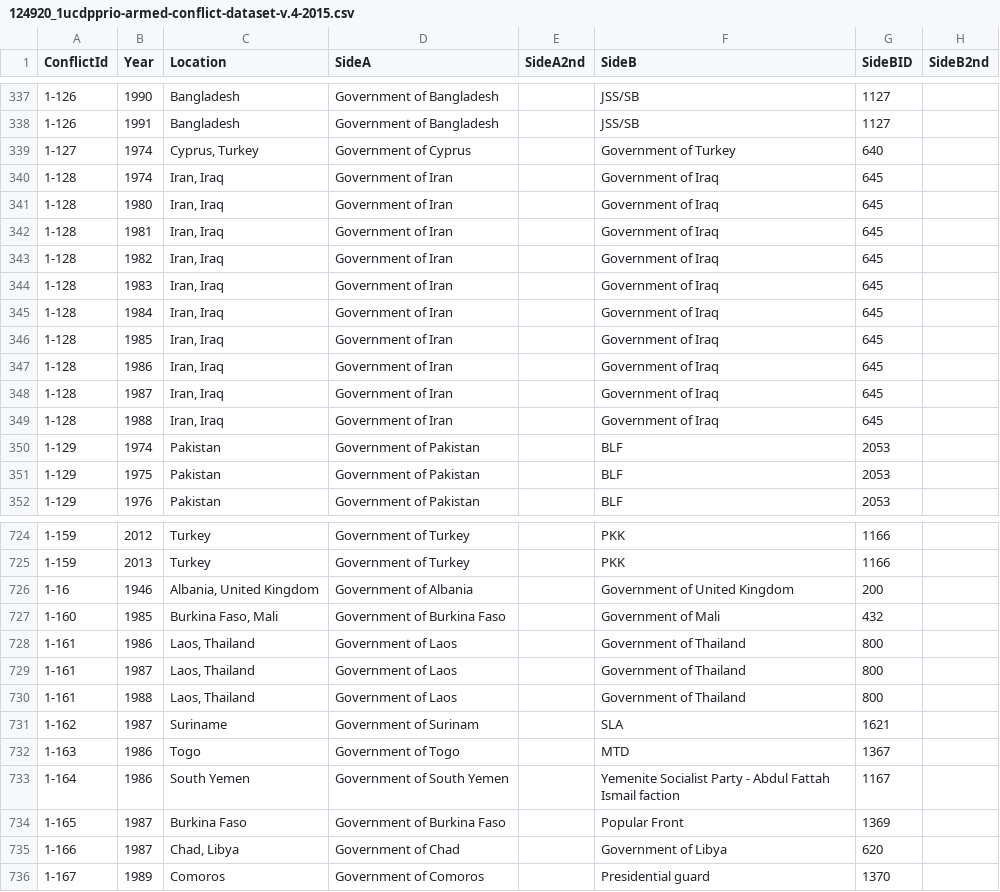
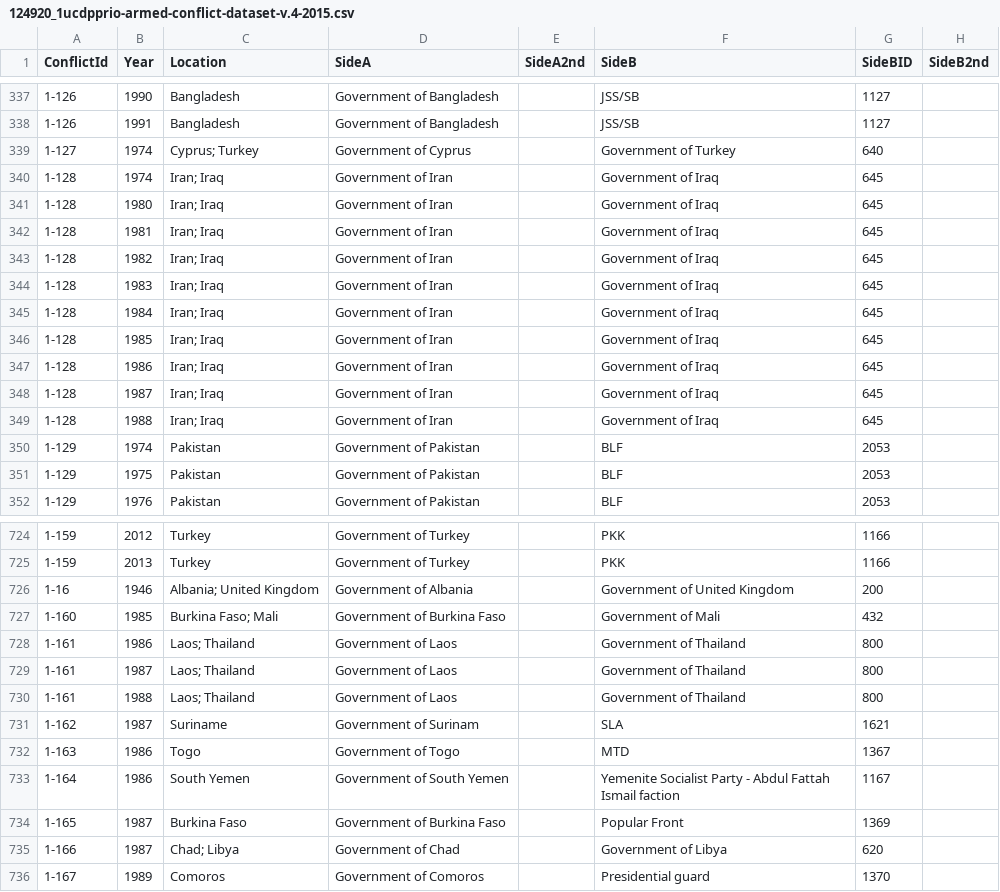
Before and after one commit to tkah/CountriesAndIntlAffairs, a CSV file: db_resources/124920_1ucdpprio-armed-conflict-dataset-v.4-2015.csv, drawn as a sheet; only a part is shown, gaps mark what is left out; the diff covers the shown part only; the diff names each change by its address in the sheet, - before the commit and + after, or states it on an @@ line.

Commit message:
replaced commas in location column of armed-conflict csv to semi-colons

```diff
--- a/db_resources/124920_1ucdpprio-armed-conflict-dataset-v.4-2015.csv
+++ b/db_resources/124920_1ucdpprio-armed-conflict-dataset-v.4-2015.csv
-C339 (Location): Cyprus, Turkey
+C339 (Location): Cyprus; Turkey
-C340:C349 (Location): Iran, Iraq
+C340:C349 (Location): Iran; Iraq
-C726 (Location): Albania, United Kingdom
+C726 (Location): Albania; United Kingdom
-C727 (Location): Burkina Faso, Mali
+C727 (Location): Burkina Faso; Mali
-C728:C730 (Location): Laos, Thailand
+C728:C730 (Location): Laos; Thailand
-C735 (Location): Chad, Libya
+C735 (Location): Chad; Libya
```
Also changed, not shown: 110 edited cells elsewhere in this file.
